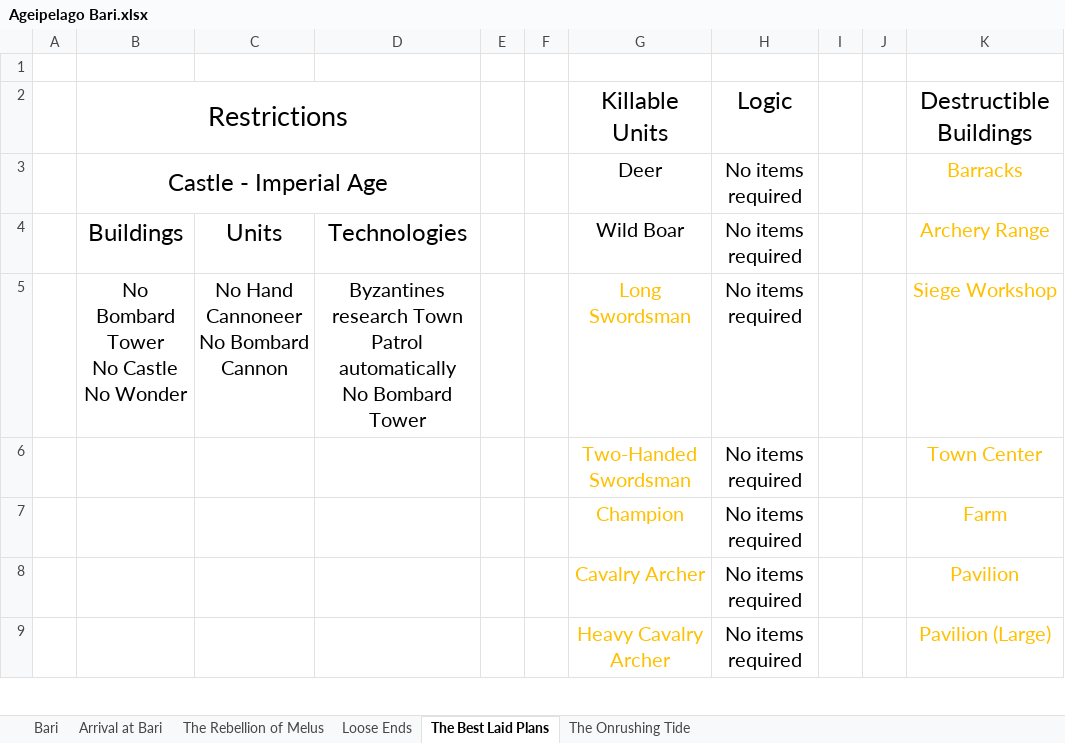
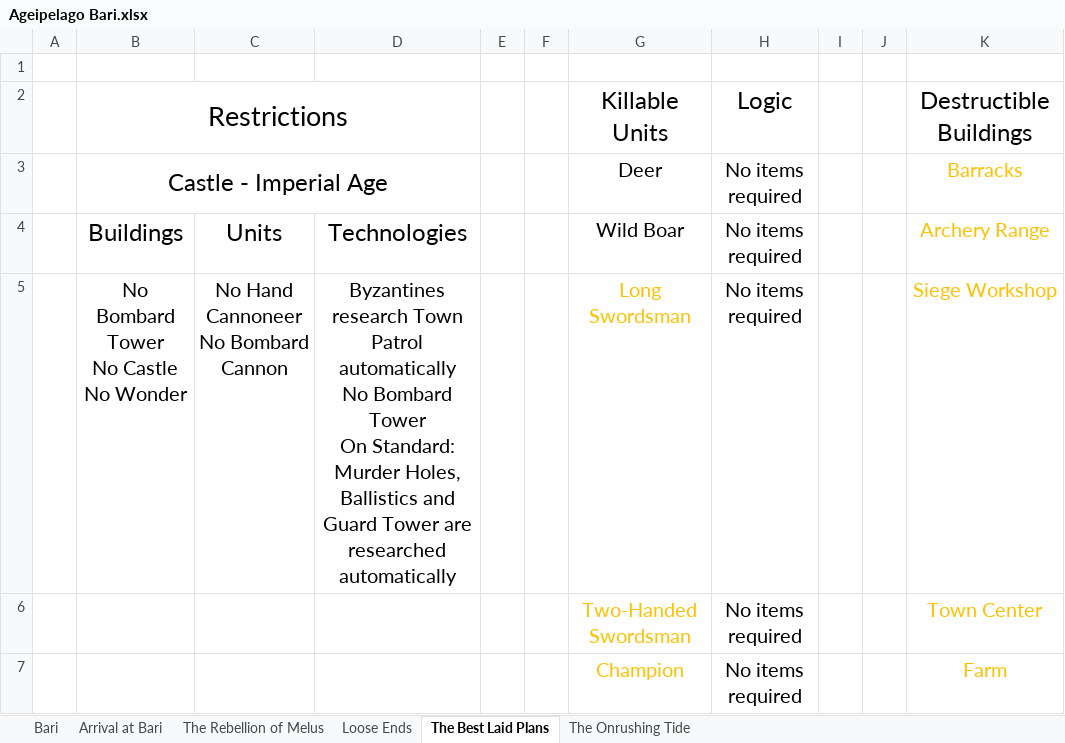
Before and after one commit to Blossom-22/Ageipelago, an Excel workbook: docs/Logic Requirements/Ageipelago Bari.xlsx, sheet The Best Laid Plans, drawn as a sheet; only a part is shown; the shorter side is filled out with more unchanged rows; values as stored, in another font and other column widths than the file's, no borders; ↵ is a line break in a cell; the diff names each change by its address in the sheet, - before the commit and + after, or states it on an @@ line.

```diff
--- a/docs/Logic Requirements/Ageipelago Bari.xlsx (sheet The Best Laid Plans)
+++ b/docs/Logic Requirements/Ageipelago Bari.xlsx (sheet The Best Laid Plans)
-D5: …Bombard Tower
+D5: …Bombard Tower ↵ On Standard: ↵ Murder Holes, Ballistics and Guard Tower are researched automatically
```
Also changed, not shown: sheet Arrival at Bari, sheet Loose Ends, sheet The Rebellion of Melus, sheet The Onrushing Tide.
